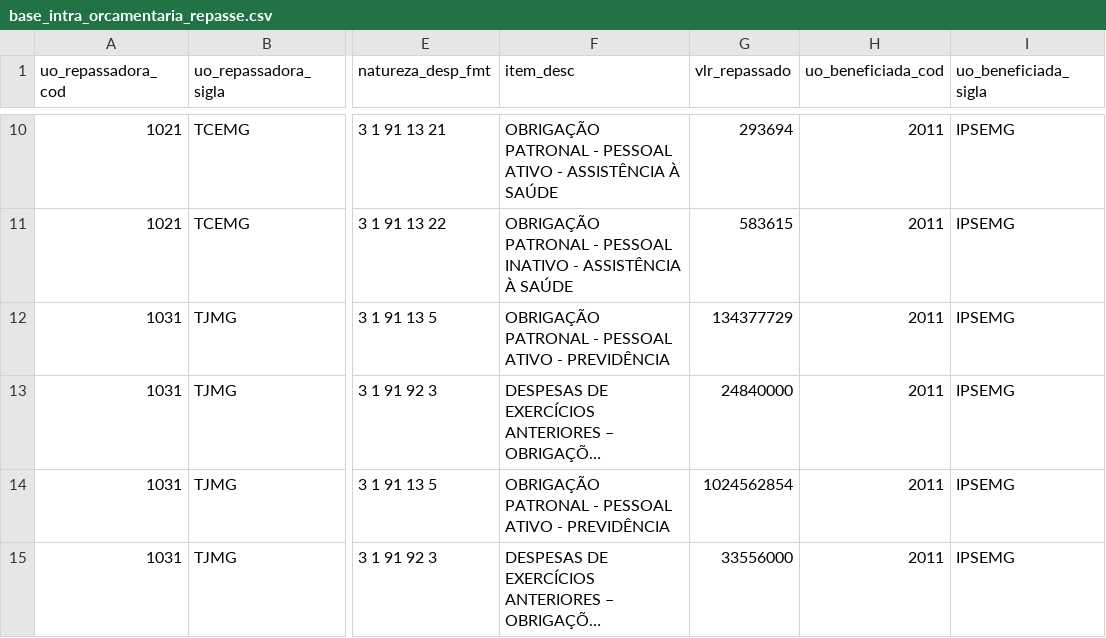
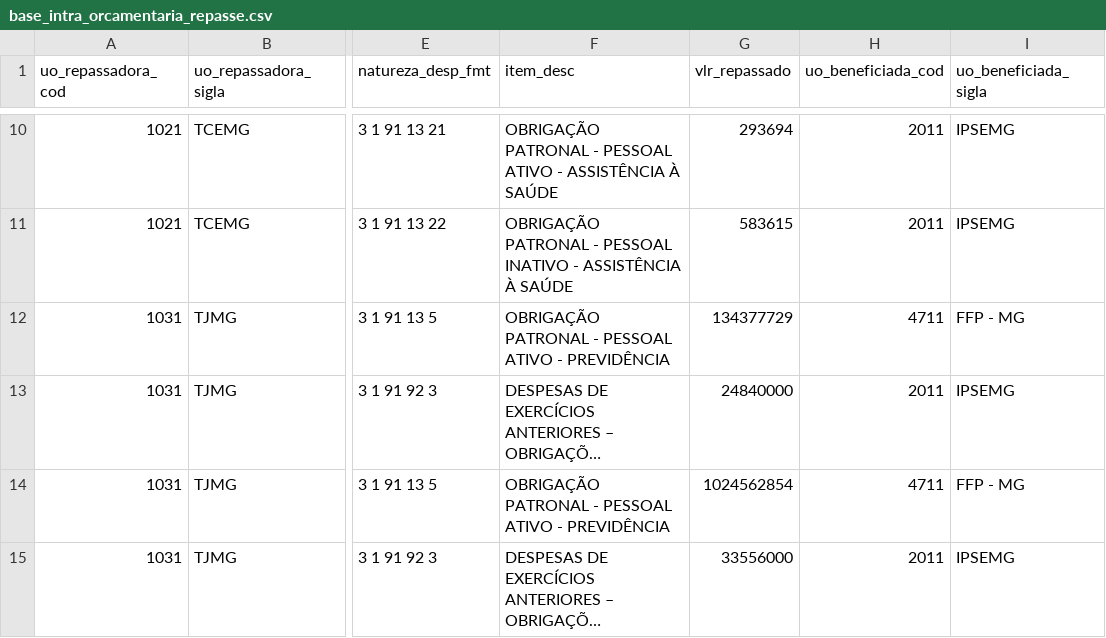
Before and after one commit to splor-mg/dados-sisor-2026, a CSV file: data/base_intra_orcamentaria_repasse.csv, drawn as a sheet; only a part is shown, gaps mark what is left out; long unchanged cells end in …; the diff covers the shown part only; the diff names each change by its address in the sheet, - before the commit and + after, or states it on an @@ line.

```diff
--- a/data/base_intra_orcamentaria_repasse.csv
+++ b/data/base_intra_orcamentaria_repasse.csv
-H12 (uo_beneficiada_cod): 2011
+H12 (uo_beneficiada_cod): 4711
-I12 (uo_beneficiada_sigla): IPSEMG
+I12 (uo_beneficiada_sigla): FFP - MG
-H14 (uo_beneficiada_cod): 2011
+H14 (uo_beneficiada_cod): 4711
-I14 (uo_beneficiada_sigla): IPSEMG
+I14 (uo_beneficiada_sigla): FFP - MG
```
Also changed, not shown: 1 added row, 1 removed row and 5 edited cells elsewhere in this file, data/base_detalhamento_obras.csv, data/base_limite_cota.csv, 22 other files.
